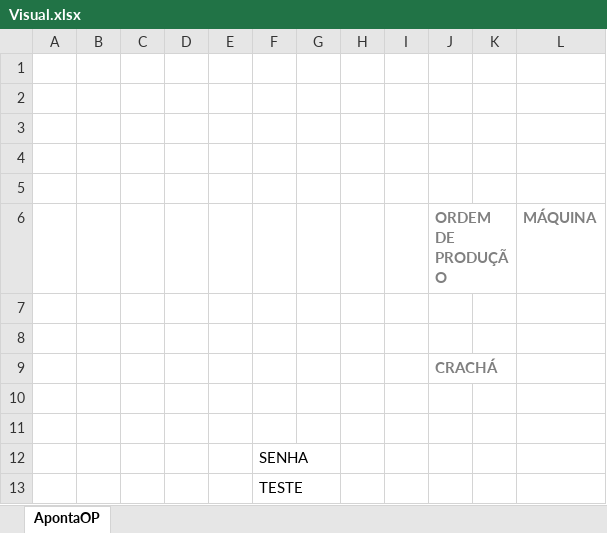
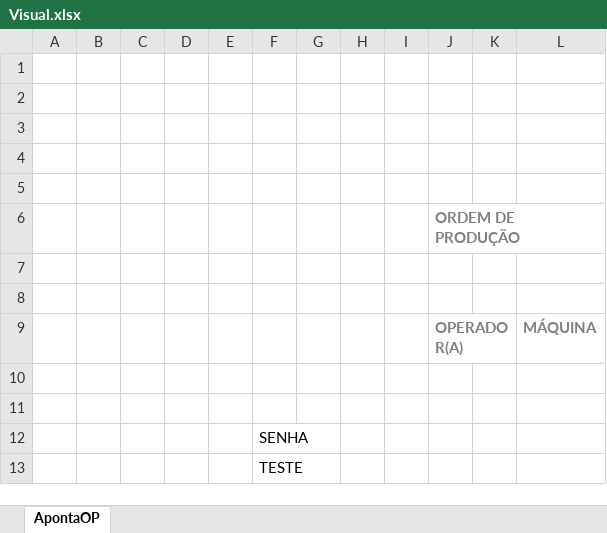
Before and after one commit to rfldesanti/ApontamentoProd, an Excel workbook: Visual/Visual.xlsx, sheet ApontaOP, drawn as a sheet; values as stored, in another font and other column widths than the file's, no borders; charts and pictures not drawn; removed rows and columns are numbered as before the commit, all else as after; the diff names each change by its address in the sheet, - before the commit and + after, or states it on an @@ line.

Commit message:
Updated visual.xlsx

```diff
--- a/Visual/Visual.xlsx (sheet ApontaOP)
+++ b/Visual/Visual.xlsx (sheet ApontaOP)
-L6: MÁQUINA
+L6: (empty)
-row 9:  |  |  |  |  |  |  |  |  | CRACHÁ
+row 9:  |  |  |  |  |  |  |  |  | OPERADOR(A) |  | MÁQUINA
```
Also changed, not shown: charts or pictures.
